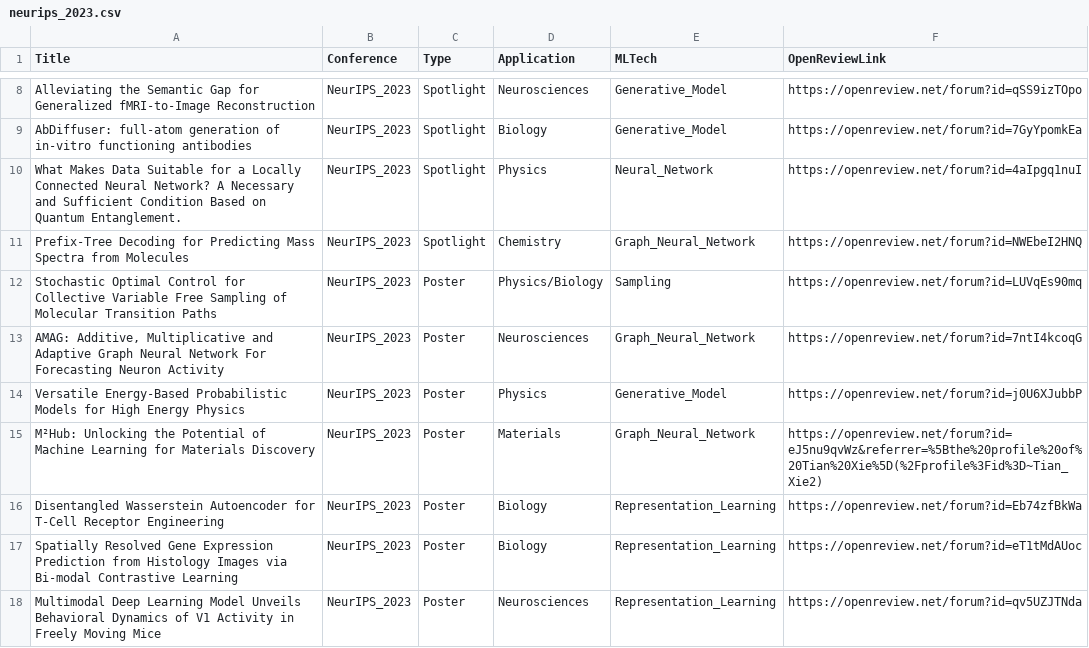
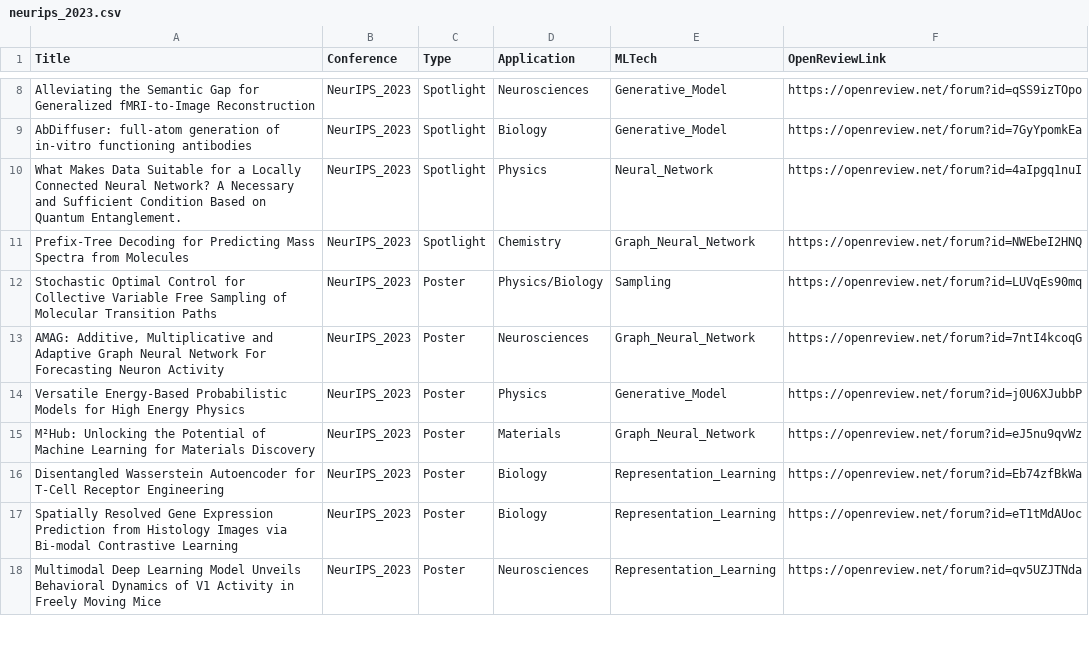
Before and after one commit to sherrylixuecheng/AI_for_Science_paper_collection, a CSV file: neurips_2023.csv, drawn as a sheet; only a part is shown, gaps mark what is left out.

Commit message:
Update neurips_2023.csv

```diff
--- a/neurips_2023.csv
+++ b/neurips_2023.csv
@@ -14,3 +14,3 @@ Stochastic Optimal Control for Collective Variable Free Sampling of Molecular Tr
 Versatile Energy-Based Probabilistic Models for High Energy Physics,NeurIPS_2023,Poster,Physics,Generative_Model,https://openreview.net/forum?id=j0U6XJubbP
-M²Hub: Unlocking the Potential of Machine Learning for Materials Discovery,NeurIPS_2023,Poster,Materials,Graph_Neural_Network,https://openreview.net/forum?id=eJ5nu9qvWz&referrer=%5Bthe%20profile%20of%20Tian%20Xie%5D(%2Fprofile%3Fid%3D~Tian_Xie2)
+M²Hub: Unlocking the Potential of Machine Learning for Materials Discovery,NeurIPS_2023,Poster,Materials,Graph_Neural_Network,https://openreview.net/forum?id=eJ5nu9qvWz
 Disentangled Wasserstein Autoencoder for T-Cell Receptor Engineering,NeurIPS_2023,Poster,Biology,Representation_Learning,https://openreview.net/forum?id=Eb74zfBkWa
```
